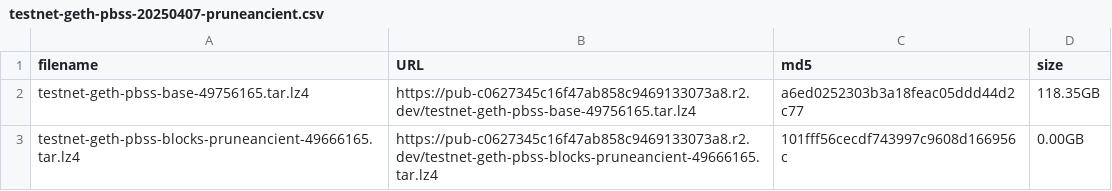
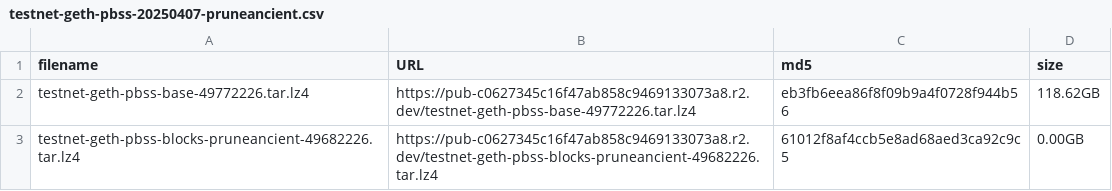
Before and after one commit to bnb-chain/bsc-snapshots, a CSV file: dist/testnet-geth-pbss-20250407-pruneancient.csv, drawn as a sheet.

Commit message:
update: add latest testnet snapshot;

```diff
--- a/dist/testnet-geth-pbss-20250407-pruneancient.csv
+++ b/dist/testnet-geth-pbss-20250407-pruneancient.csv
@@ -1,3 +1,3 @@
 filename,URL,md5,size
-testnet-geth-pbss-base-49756165.tar.lz4,https://pub-c0627345c16f47ab858c9469133073a8.r2.dev/testnet-geth-pbss-base-49756165.tar.lz4,a6ed0252303b3a18feac05ddd44d2c77,118.35GB
-testnet-geth-pbss-blocks-pruneancient-49666165.tar.lz4,https://pub-c0627345c16f47ab858c9469133073a8.r2.dev/testnet-geth-pbss-blocks-pruneancient-49666165.tar.lz4,101fff56cecdf743997c9608d166956c,0.00GB
+testnet-geth-pbss-base-49772226.tar.lz4,https://pub-c0627345c16f47ab858c9469133073a8.r2.dev/testnet-geth-pbss-base-49772226.tar.lz4,eb3fb6eea86f8f09b9a4f0728f944b56,118.62GB
+testnet-geth-pbss-blocks-pruneancient-49682226.tar.lz4,https://pub-c0627345c16f47ab858c9469133073a8.r2.dev/testnet-geth-pbss-blocks-pruneancient-49682226.tar.lz4,61012f8af4ccb5e8ad68aed3ca92c9c5,0.00GB
```
Also changed, not shown: dist/testnet-geth-pbss-20250407.csv, 1 other file.
